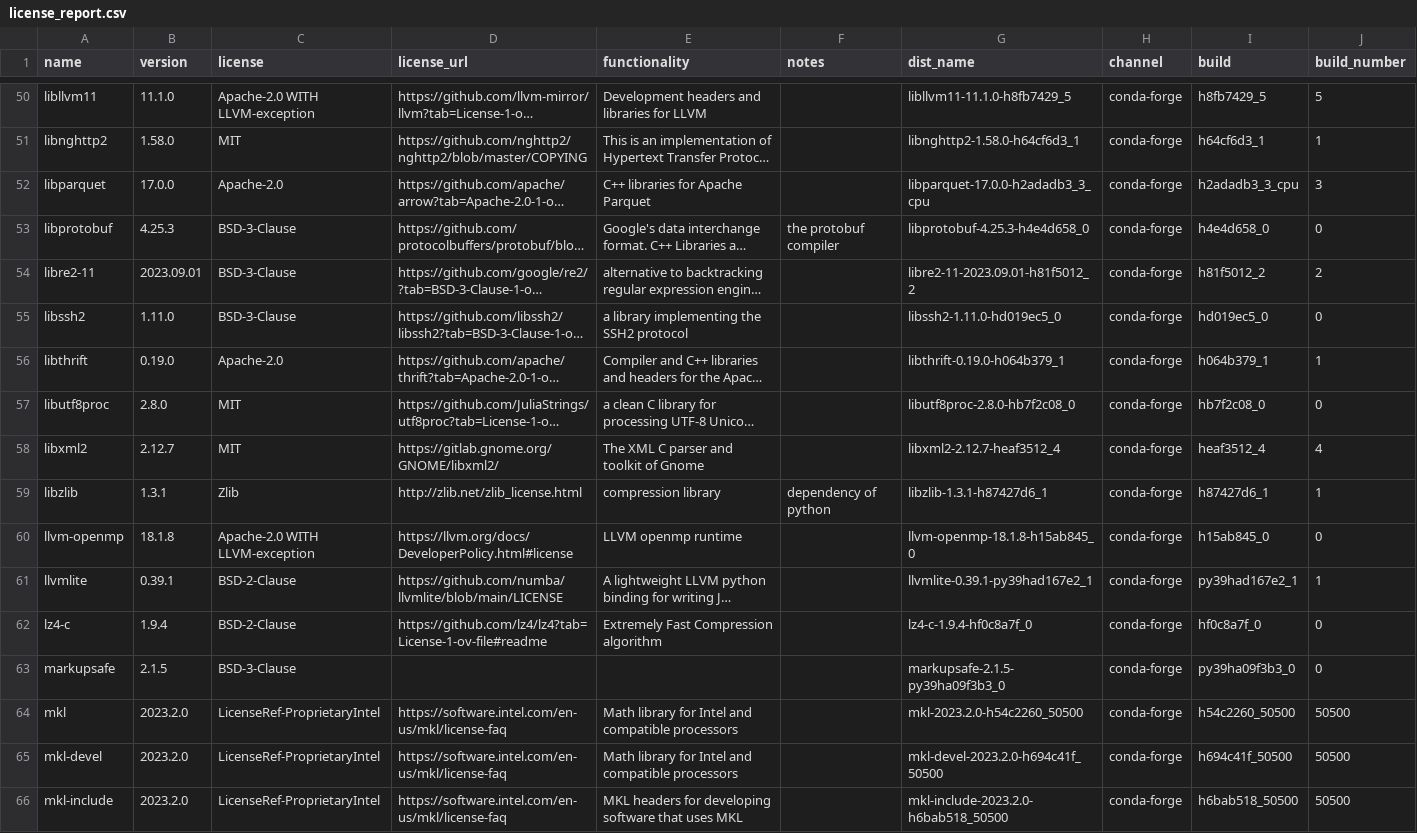
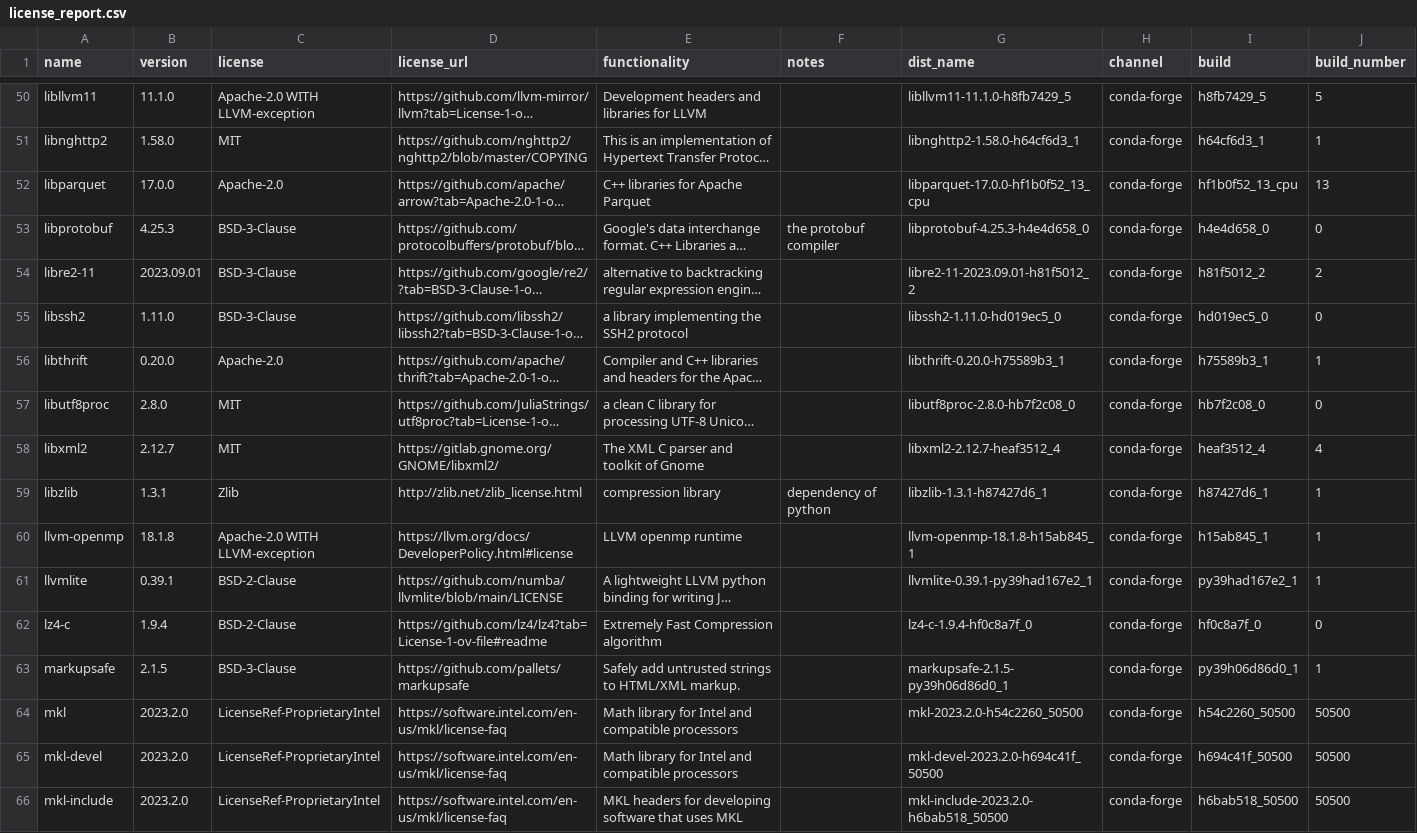
Before and after one commit to splunk/Splunk-python-for-scientific-computing, a CSV file: darwin_x86_64/license_report.csv, drawn as a sheet; only a part is shown, gaps mark what is left out; long unchanged cells end in …; the diff covers the shown part only; the diff names each change by its address in the sheet, - before the commit and + after, or states it on an @@ line.

Commit message:
Added License files

```diff
--- a/darwin_x86_64/license_report.csv
+++ b/darwin_x86_64/license_report.csv
-G52 (dist_name): libparquet-17.0.0-h2adadb3_3_cpu
+G52 (dist_name): libparquet-17.0.0-hf1b0f52_13_cpu
-I52 (build): h2adadb3_3_cpu
+I52 (build): hf1b0f52_13_cpu
-J52 (build_number): 3
+J52 (build_number): 13
-B56 (version): 0.19.0
+B56 (version): 0.20.0
-G56 (dist_name): libthrift-0.19.0-h064b379_1
+G56 (dist_name): libthrift-0.20.0-h75589b3_1
-I56 (build): h064b379_1
+I56 (build): h75589b3_1
-G60 (dist_name): llvm-openmp-18.1.8-h15ab845_0
+G60 (dist_name): llvm-openmp-18.1.8-h15ab845_1
-I60 (build): h15ab845_0
+I60 (build): h15ab845_1
-J60 (build_number): 0
+J60 (build_number): 1
-D63 (license_url): (empty)
+D63 (license_url): https://github.com/pallets/markupsafe
-E63 (functionality): (empty)
+E63 (functionality): Safely add untrusted strings to HTML/XML markup.
-G63 (dist_name): markupsafe-2.1.5-py39ha09f3b3_0
+G63 (dist_name): markupsafe-2.1.5-py39h06d86d0_1
-I63 (build): py39ha09f3b3_0
+I63 (build): py39h06d86d0_1
-J63 (build_number): 0
+J63 (build_number): 1
```
Also changed, not shown: 98 edited cells elsewhere in this file, darwin_arm64/license_report.csv, windows_x86_64/license_report.csv, 3 other files.
